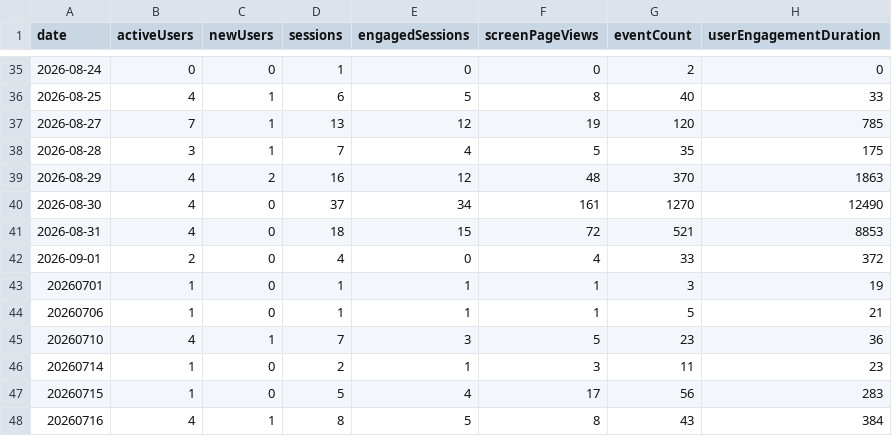
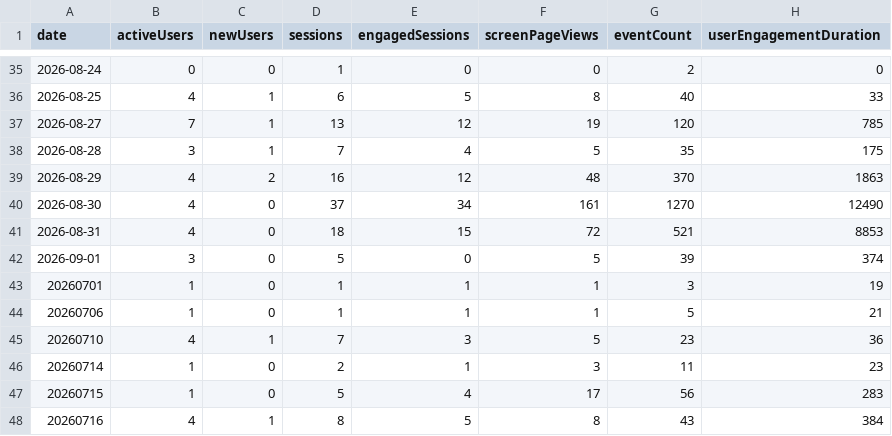
Before and after one commit to CalCOFI/analytics, a CSV file: static/data/daily/db-viz-hex.csv, drawn as a sheet; only a part is shown, gaps mark what is left out.

```diff
--- a/static/data/daily/db-viz-hex.csv
+++ b/static/data/daily/db-viz-hex.csv
@@ -41,3 +41,3 @@ date,activeUsers,newUsers,sessions,engagedSessions,screenPageViews,eventCount,us
 2026-08-31,4,0,18,15,72,521,8853
-2026-09-01,2,0,4,0,4,33,372
+2026-09-01,3,0,5,0,5,39,374
 20260701,1,0,1,1,1,3,19
```
Also changed, not shown: static/data/daily/explore.csv, static/data/events/db-viz-hex.csv, 6 other files.
